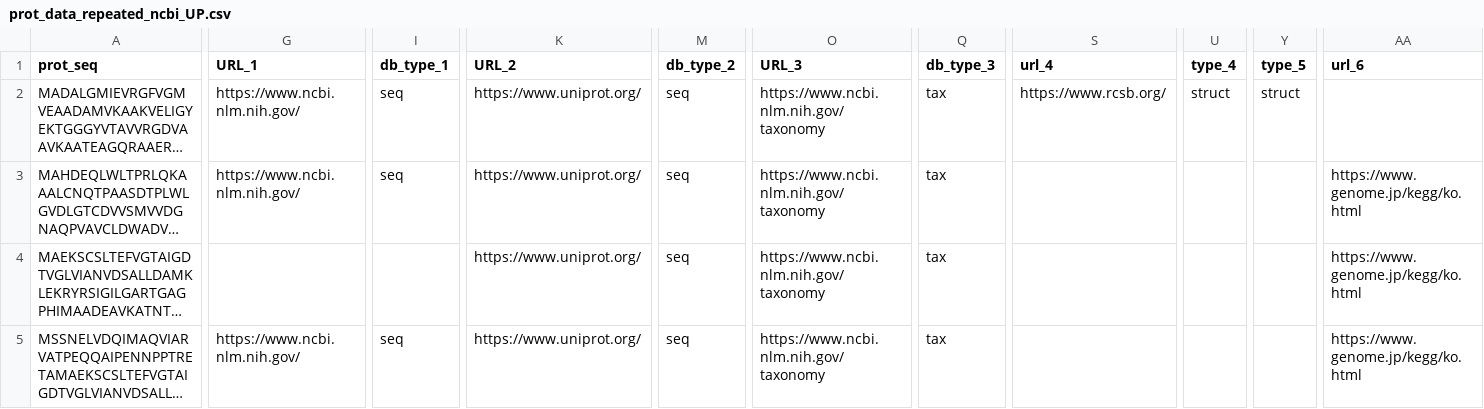
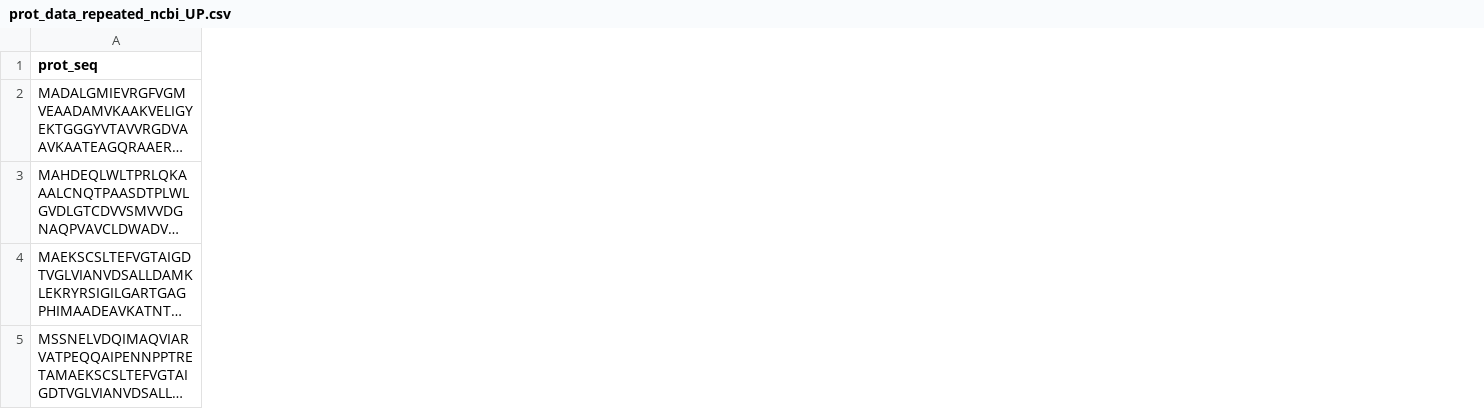
Before and after one commit to monserrj/BMC-database, a CSV file: data/raw/prot_info/prot_data_repeated_ncbi_UP.csv, drawn as a sheet; only a part is shown, gaps mark what is left out; long unchanged cells end in …; the diff covers the shown part only; the diff names each change by its address in the sheet, - before the commit and + after, or states it on an @@ line.

```diff
--- a/data/raw/prot_info/prot_data_repeated_ncbi_UP.csv
+++ b/data/raw/prot_info/prot_data_repeated_ncbi_UP.csv
-column G (URL_1), rows 2-5: https://www.ncbi.nlm.nih.gov/ | https://www.ncbi.nlm.nih.gov/ |  | https://www.ncbi.nlm.nih.gov/
-column I (db_type_1), rows 2-5: seq | seq |  | seq
-column K (URL_2), rows 2-5: all https://www.uniprot.org/
-column M (db_type_2), rows 2-5: all seq
-column O (URL_3), rows 2-5: all https://www.ncbi.nlm.nih.gov/taxonomy
-column Q (db_type_3), rows 2-5: all tax
-column S (url_4), row 2: https://www.rcsb.org/
-column U (type_4), row 2: struct
-column Y (type_5), row 2: struct
-column AA (url_6), rows 3-5: all https://www.genome.jp/kegg/ko.html
```
Also changed, not shown: 3 removed columns and 4 edited cells elsewhere in this file, data/raw/prot_info/prot_data_complete_UP.csv, data/raw/prot_info/prot_data_repeated_full_stop_UP.csv, 21 other files.
